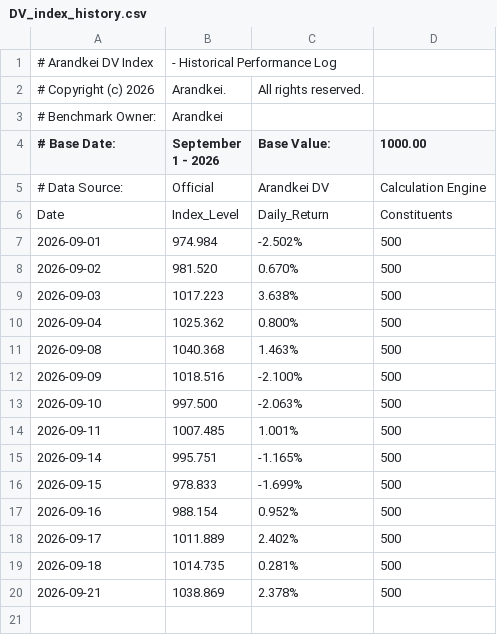
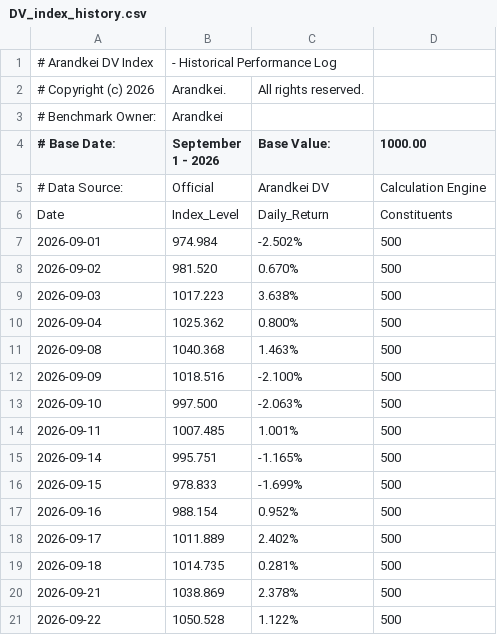
Before and after one commit to lunarodas/arandkei-500, a CSV file: data/DV_index_history.csv, drawn as a sheet; the diff names each change by its address in the sheet, - before the commit and + after, or states it on an @@ line.

Commit message:
Update DV_index_history.csv

```diff
--- a/data/DV_index_history.csv
+++ b/data/DV_index_history.csv
+row 21: 2026-09-22 | 1050.528 | 1.122% | 500
```
